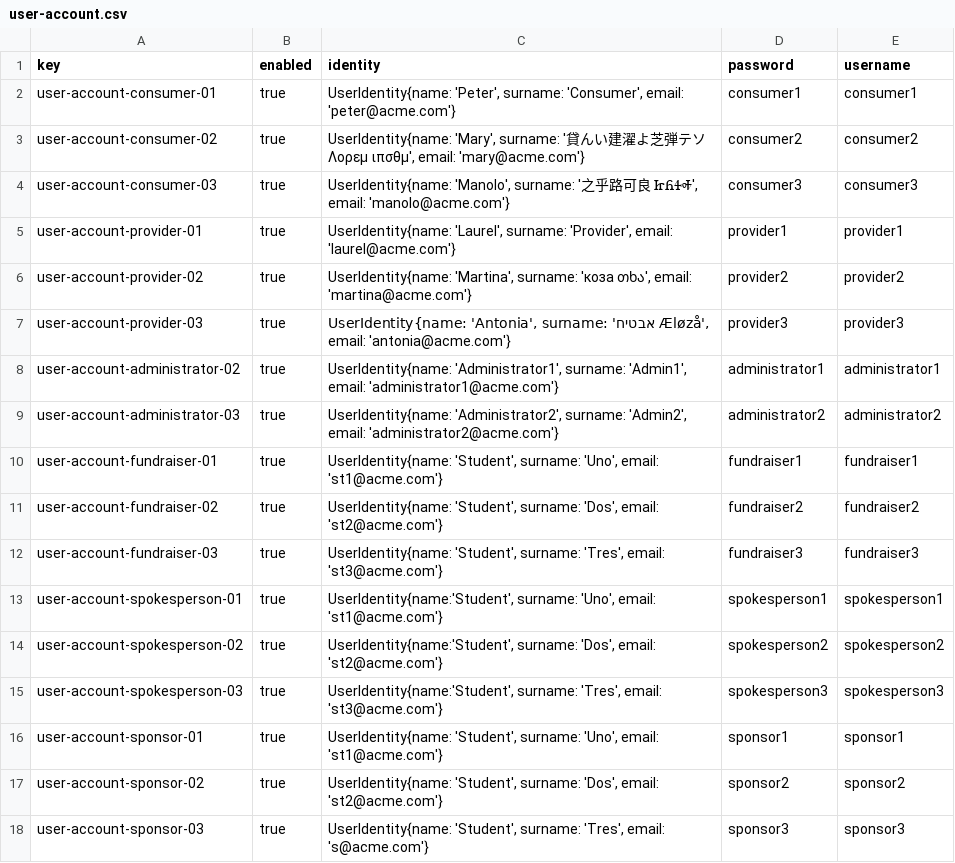
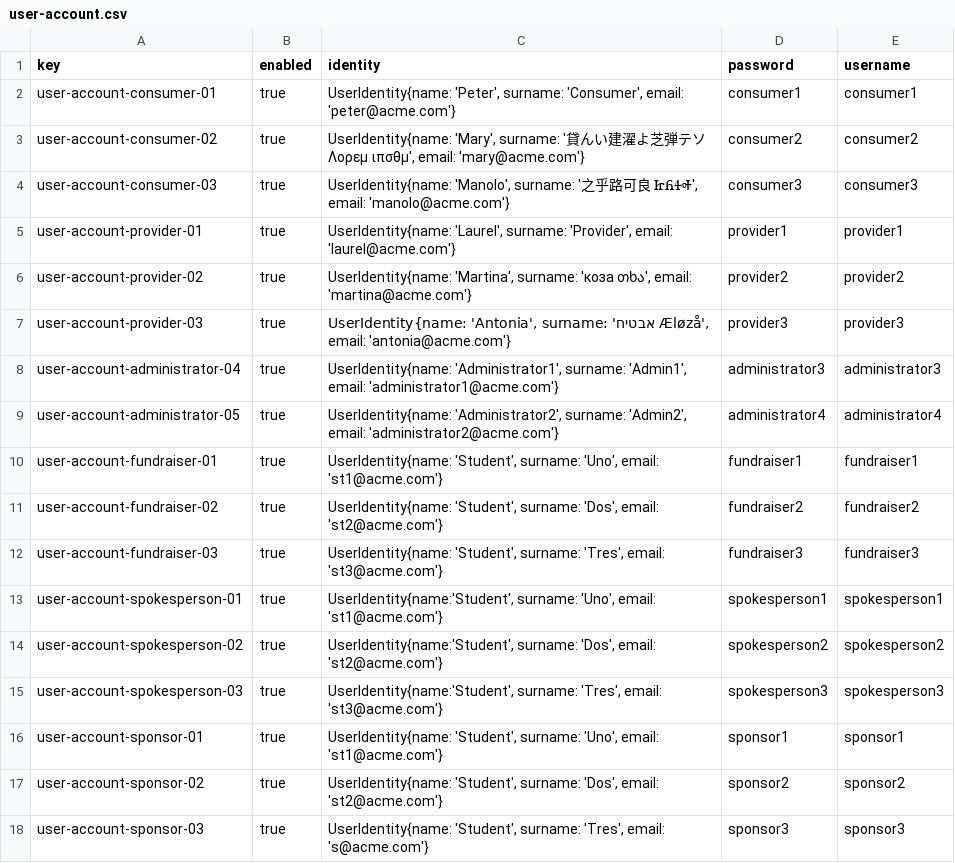
Before and after one commit to ivafrurai/Acme-Starters-C, a CSV file: src/main/resources/WEB-INF/data/sample/batch-01/user-account.csv, drawn as a sheet.

Commit message:
fix: Correccion strategy.csv y user-account.csv

```diff
--- a/src/main/resources/WEB-INF/data/sample/batch-01/user-account.csv
+++ b/src/main/resources/WEB-INF/data/sample/batch-01/user-account.csv
@@ -7,4 +7,4 @@ user-account-provider-02,true,"UserIdentity{name: 'Martina', surname: 'коза
 user-account-provider-03,true,"UserIdentity{name: 'Antonia', surname: 'אבטיח Æløzå', email: 'antonia@acme.com'}",provider3,provider3
-user-account-administrator-02,true,"UserIdentity{name: 'Administrator1', surname: 'Admin1', email: 'administrator1@acme.com'}",administrator1,administrator1
-user-account-administrator-03,true,"UserIdentity{name: 'Administrator2', surname: 'Admin2', email: 'administrator2@acme.com'}",administrator2,administrator2
+user-account-administrator-04,true,"UserIdentity{name: 'Administrator1', surname: 'Admin1', email: 'administrator1@acme.com'}",administrator3,administrator3
+user-account-administrator-05,true,"UserIdentity{name: 'Administrator2', surname: 'Admin2', email: 'administrator2@acme.com'}",administrator4,administrator4
 user-account-fundraiser-01,true,"UserIdentity{name: 'Student', surname: 'Uno', email: 'st1@acme.com'}",fundraiser1,fundraiser1
```
Also changed, not shown: src/main/resources/WEB-INF/data/sample/batch-01/strategy.csv.
